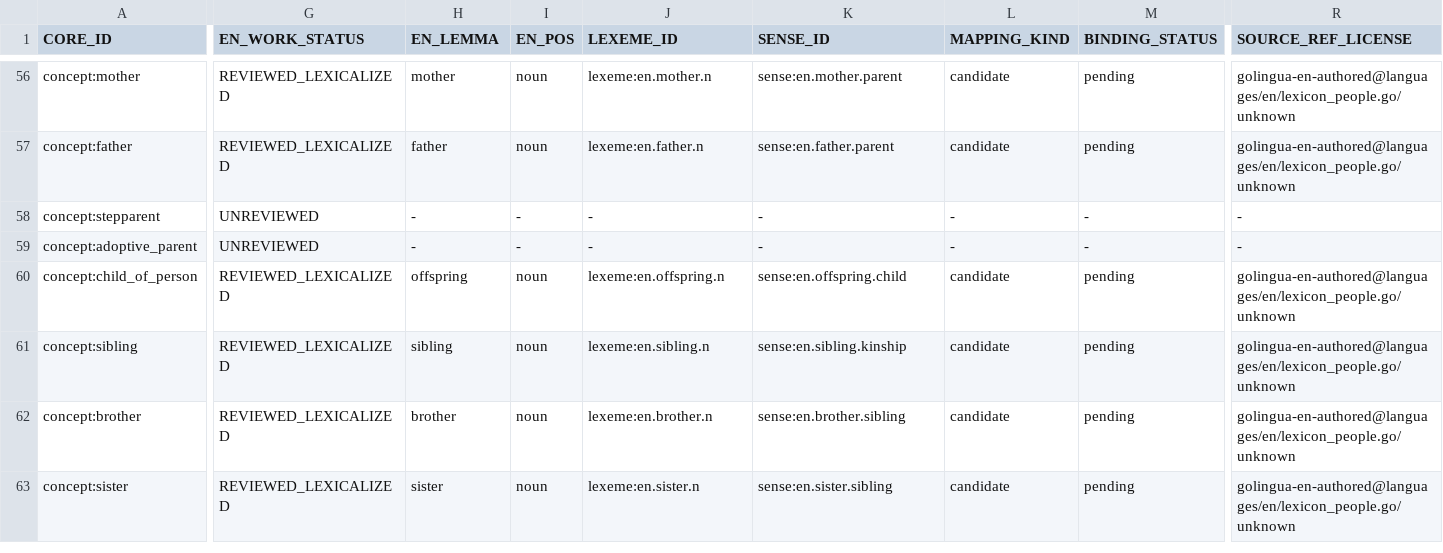
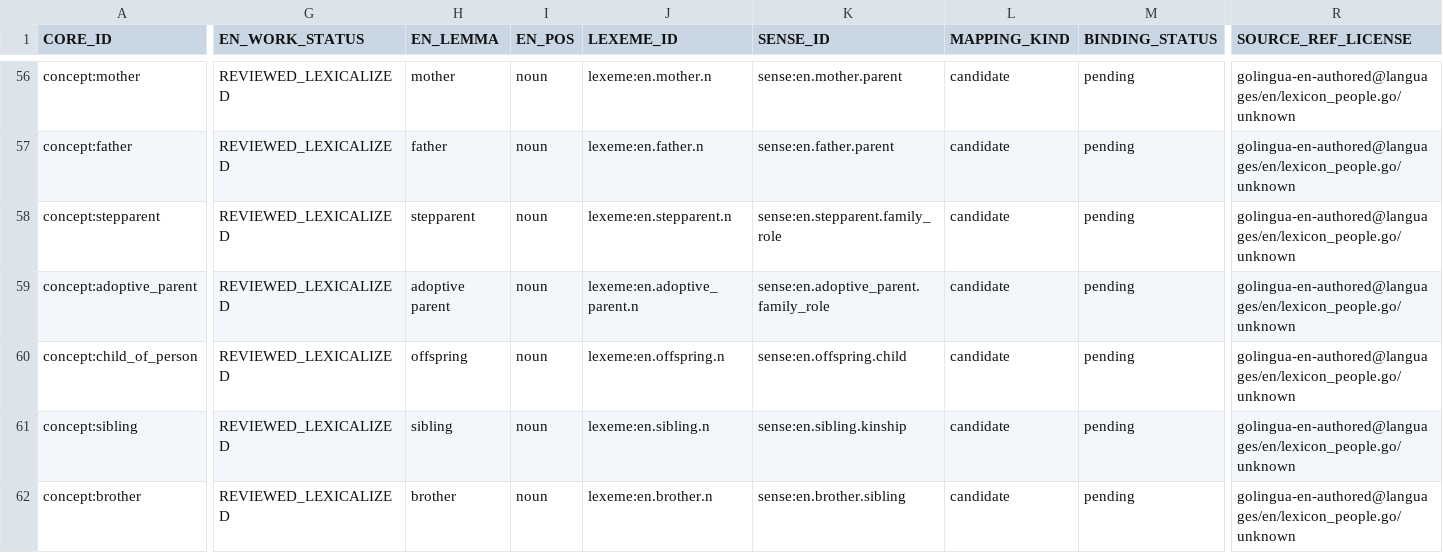
Before and after one commit to clickbytes/golingua, a TSV file: data/en/1000-core-review.tsv, drawn as a sheet; only a part is shown, gaps mark what is left out; the shorter side is filled out with more unchanged rows; the diff covers the shown part only; the diff names each change by its address in the sheet, - before the commit and + after, or states it on an @@ line.

Commit message:
Add English age and parent role candidates

```diff
--- a/data/en/1000-core-review.tsv
+++ b/data/en/1000-core-review.tsv
-G58:G59 (EN_WORK_STATUS): UNREVIEWED
+G58:G59 (EN_WORK_STATUS): REVIEWED_LEXICALIZED
-H58 (EN_LEMMA): -
+H58 (EN_LEMMA): stepparent
-I58:I59 (EN_POS): -
+I58:I59 (EN_POS): noun
-J58 (LEXEME_ID): -
+J58 (LEXEME_ID): lexeme:en.stepparent.n
-K58 (SENSE_ID): -
+K58 (SENSE_ID): sense:en.stepparent.family_role
-L58:L59 (MAPPING_KIND): -
+L58:L59 (MAPPING_KIND): candidate
-M58:M59 (BINDING_STATUS): -
+M58:M59 (BINDING_STATUS): pending
-R58:R59 (SOURCE_REF_LICENSE): -
+R58:R59 (SOURCE_REF_LICENSE): golingua-en-authored@languages/en/lexicon_people.go/unknown
-H59 (EN_LEMMA): -
+H59 (EN_LEMMA): adoptive parent
-J59 (LEXEME_ID): -
+J59 (LEXEME_ID): lexeme:en.adoptive_parent.n
-K59 (SENSE_ID): -
+K59 (SENSE_ID): sense:en.adoptive_parent.family_role
```
Also changed, not shown: 61 edited cells elsewhere in this file, 6 other files.
